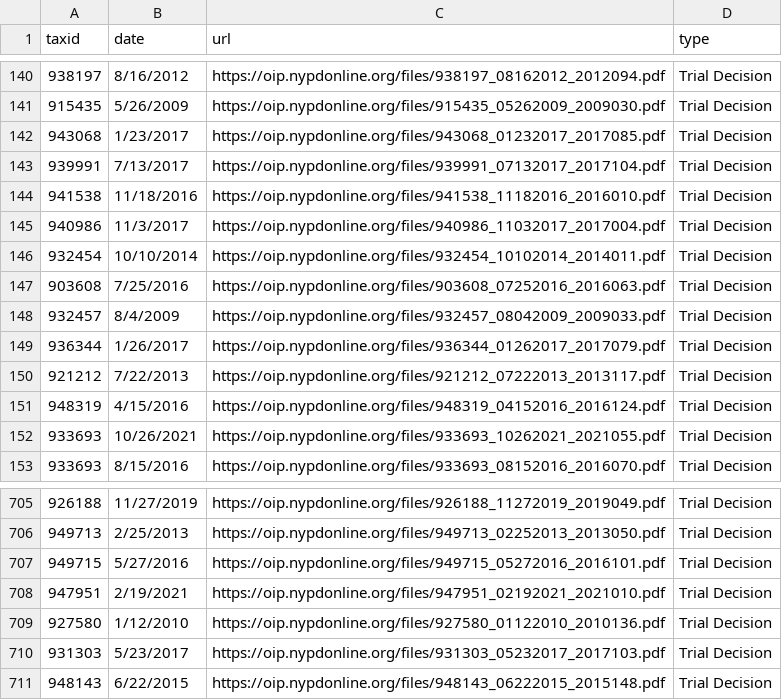
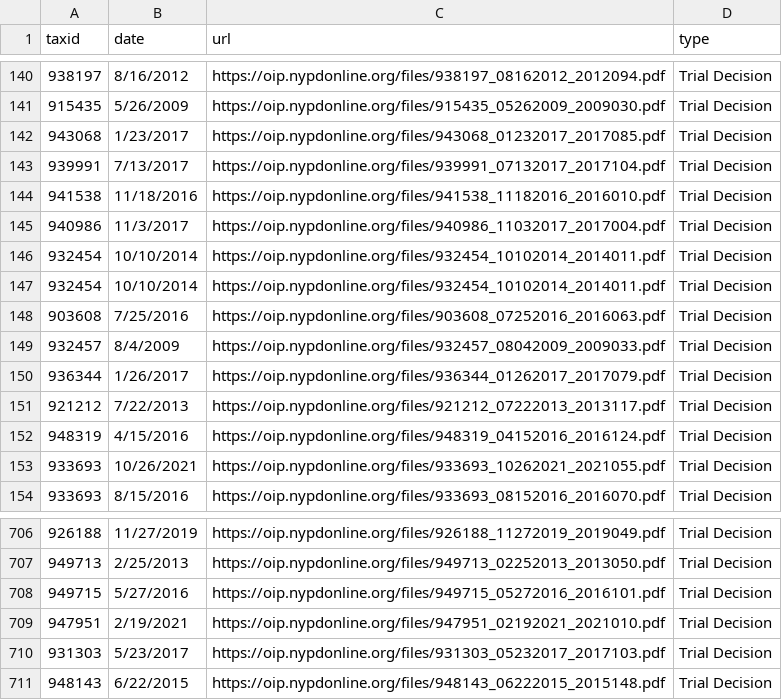
Before and after one commit to ryanwatkins/nypd-officer-profiles, a CSV file: documents.csv, drawn as a sheet; only a part is shown, gaps mark what is left out.

```diff
--- a/documents.csv
+++ b/documents.csv
@@ -146,2 +146,3 @@ taxid,date,url,type
 932454,10/10/2014,https://oip.nypdonline.org/files/932454_10102014_2014011.pdf,Trial Decision
+932454,10/10/2014,https://oip.nypdonline.org/files/932454_10102014_2014011.pdf,Trial Decision
 903608,7/25/2016,https://oip.nypdonline.org/files/903608_07252016_2016063.pdf,Trial Decision
@@ -708,3 +709,2 @@ taxid,date,url,type
 947951,2/19/2021,https://oip.nypdonline.org/files/947951_02192021_2021010.pdf,Trial Decision
-927580,1/12/2010,https://oip.nypdonline.org/files/927580_01122010_2010136.pdf,Trial Decision
 931303,5/23/2017,https://oip.nypdonline.org/files/931303_05232017_2017103.pdf,Trial Decision
```
Also changed, not shown: 30 other files.
